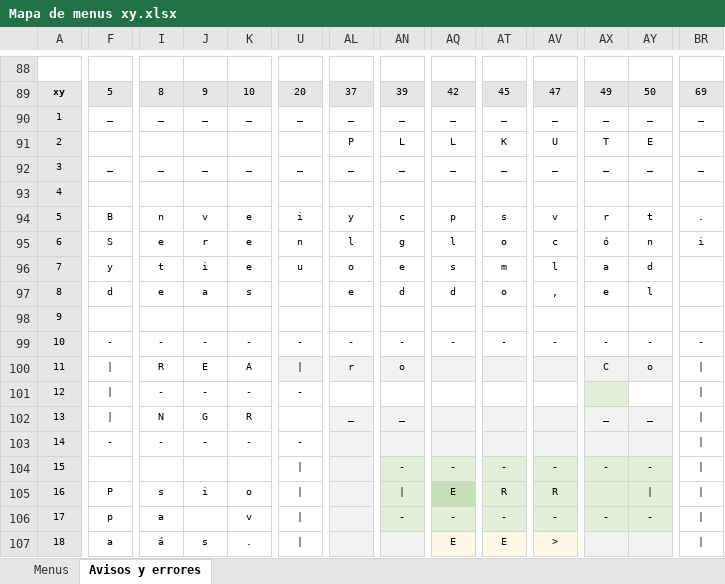
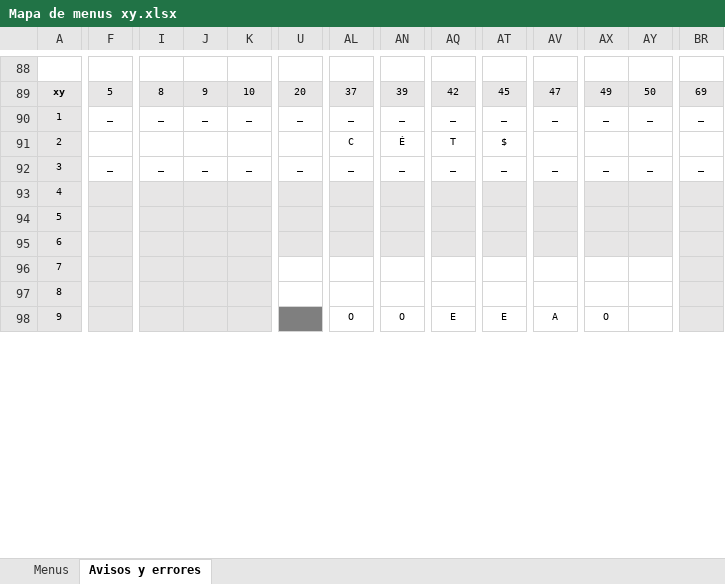
Before and after one commit to luishendrix92/blockbustermitreITT, an Excel workbook: Mapa de menus xy.xlsx, sheet Avisos y errores, drawn as a sheet; only a part is shown, gaps mark what is left out; values as stored, in another font and other column widths than the file's, no borders; removed rows and columns are numbered as before the commit, all else as after; rows hold the shown columns only; the diff covers the shown part only; the diff names each change by its address in the sheet, - before the commit and + after, or states it on an @@ line.

```diff
--- a/Mapa de menus xy.xlsx (sheet Avisos y errores)
+++ b/Mapa de menus xy.xlsx (sheet Avisos y errores)
-row 91: 2 |  |  |  |  |  | P | L | L | K | U | T | E
+row 91: 2 |  |  |  |  |  | C | É | T | $
-F93:BR93 fill: none
+F93:BR93 fill: #E7E6E6
-row 94: 5 | B | n | v | e | i | y | c | p | s | v | r | t | .
-row 95: 6 | S | e | r | e | n | l | g | l | o | c | ó | n | i
-row 96: 7 | y | t | i | e | u | o | e | s | m | l | a | d
-row 97: 8 | d | e | a | s |  | e | d | d | o | , | e | l
-A94: 9
+A94: 5
-F94:BR94 fill: none
+F94:BR94 fill: #E7E6E6
-row 99: 10 | - | - | - | - | - | - | - | - | - | - | - | - | -
-row 100: 11 | | | R | E | A | | | r | o |  |  |  | C | o
-row 101: 12 | | | - | - | - | -
-row 102: 13 | | | N | G | R |  | _ | _ |  |  |  | _ | _
-row 103: 14 | - | - | - | - | -
-row 104: 15 |  |  |  |  | | |  | - | - | - | - | - | -
-row 105: 16 | P | s | i | o | | |  | | | E | R | R
-row 106: 17 | p | a |  | v | | |  | - | - | - | - | - | -
-row 107: 18 | a | á | s | . | | |  |  | E | E | >
+row 95: 6
+row 96: 7
+row 97: 8
+row 98: 9 |  |  |  |  |  | O | O | E | E | A | O
```
Also changed, not shown: 10 added rows, 1 removed row, 2 edited cells and cell formats elsewhere in this sheet, sheet Menus, 5 other files.
